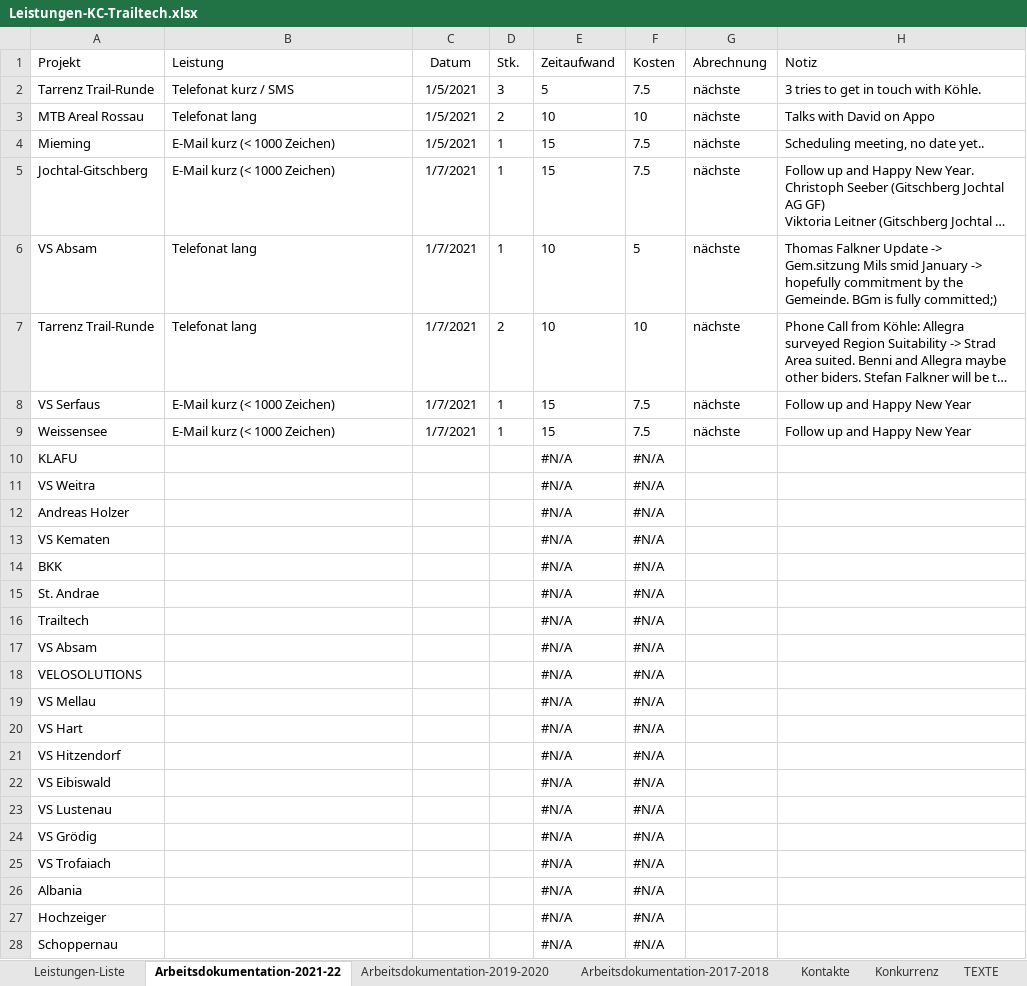
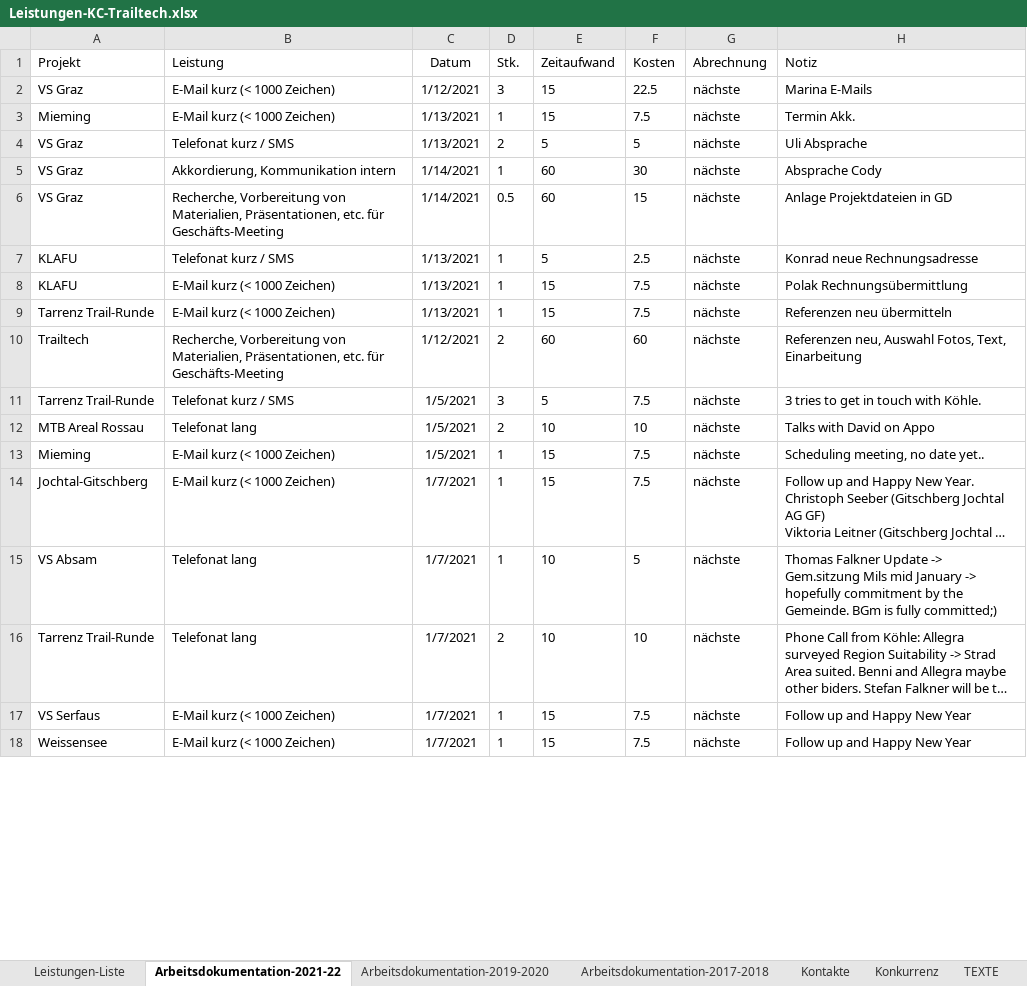
Before and after one commit to gimoya/tiroltrailhead, an Excel workbook: trailtech/Leistungen-KC-Trailtech.xlsx, sheet Arbeitsdokumentation-2021-22, drawn as a sheet; only a part is shown; long unchanged cells end in …; values as stored, in another font and other column widths than the file's, no borders; table styles not drawn; removed rows and columns are numbered as before the commit, all else as after; the diff covers the shown part only; the diff names each change by its address in the sheet, - before the commit and + after, or states it on an @@ line.

```diff
--- a/trailtech/Leistungen-KC-Trailtech.xlsx (sheet Arbeitsdokumentation-2021-22)
+++ b/trailtech/Leistungen-KC-Trailtech.xlsx (sheet Arbeitsdokumentation-2021-22)
+row 2: VS Graz | E-Mail kurz (< 1000 Zeichen) | 1/12/2021 | 3 | 15 | 22.5 | nächste | Marina E-Mails
+row 3: Mieming | E-Mail kurz (< 1000 Zeichen) | 1/13/2021 | 1 | 15 | 7.5 | nächste | Termin Akk.
+row 4: VS Graz | Telefonat kurz / SMS | 1/13/2021 | 2 | 5 | 5 | nächste | Uli Absprache
+row 5: VS Graz | Akkordierung, Kommunikation intern | 1/14/2021 | 1 | 60 | 30 | nächste | Absprache Cody
+row 6: VS Graz | Recherche, Vorbereitung von Materialien, Präsentationen, etc. für Geschäfts-Meeting | 1/14/2021 | 0.5 | 60 | 15 | nächste | Anlage Projektdateien in GD
+row 7: KLAFU | Telefonat kurz / SMS | 1/13/2021 | 1 | 5 | 2.5 | nächste | Konrad neue Rechnungsadresse
+row 8: KLAFU | E-Mail kurz (< 1000 Zeichen) | 1/13/2021 | 1 | 15 | 7.5 | nächste | Polak Rechnungsübermittlung
+row 9: Tarrenz Trail-Runde | E-Mail kurz (< 1000 Zeichen) | 1/13/2021 | 1 | 15 | 7.5 | nächste | Referenzen neu übermitteln
+row 10: Trailtech | Recherche, Vorbereitung von Materialien, Präsentationen, etc. für Geschäfts-Meeting | 1/12/2021 | 2 | 60 | 60 | nächste | Referenzen neu, Auswahl Fotos, Text, Einarbeitung
-H15 (Notiz): …Gem.sitzung Mils smid January ->…
+H15 (Notiz): …Gem.sitzung Mils mid January ->…
@@ row 10 hidden: KLAFU |  |  |  | #N/A | #N/A @@
@@ row 11 hidden: VS Weitra |  |  |  | #N/A | #N/A @@
@@ row 12 hidden: Andreas Holzer |  |  |  | #N/A | #N/A @@
@@ row 13 hidden: VS Kematen |  |  |  | #N/A | #N/A @@
@@ row 14 hidden: BKK |  |  |  | #N/A | #N/A @@
@@ row 15 hidden: St. Andrae |  |  |  | #N/A | #N/A @@
@@ row 16 hidden: Trailtech |  |  |  | #N/A | #N/A @@
@@ row 17 hidden: VS Absam |  |  |  | #N/A | #N/A @@
@@ row 18 hidden: VELOSOLUTIONS |  |  |  | #N/A | #N/A @@
@@ row 19 hidden: VS Mellau |  |  |  | #N/A | #N/A @@
@@ row 20 hidden: VS Hart |  |  |  | #N/A | #N/A @@
@@ row 21 hidden: VS Hitzendorf |  |  |  | #N/A | #N/A @@
@@ row 22 hidden: VS Eibiswald |  |  |  | #N/A | #N/A @@
@@ row 23 hidden: VS Lustenau |  |  |  | #N/A | #N/A @@
@@ row 24 hidden: VS Grödig |  |  |  | #N/A | #N/A @@
@@ row 25 hidden: VS Trofaiach |  |  |  | #N/A | #N/A @@
@@ row 26 hidden: Albania |  |  |  | #N/A | #N/A @@
@@ row 27 hidden: Hochzeiger |  |  |  | #N/A | #N/A @@
@@ row 28 hidden: Schoppernau |  |  |  | #N/A | #N/A @@
```
Also changed, not shown: 27 hidden or unhidden rows and 2 edited cells elsewhere in this sheet, sheet Arbeitsdokumentation-2019-2020, 13 other files.
